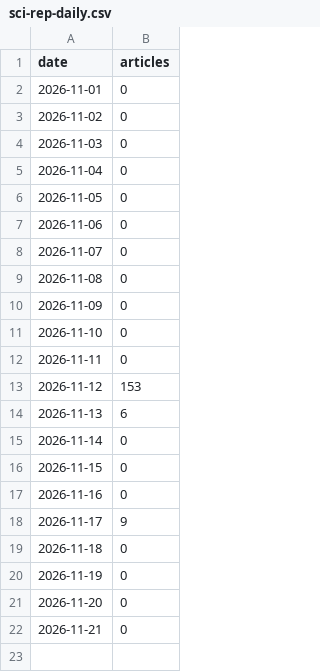
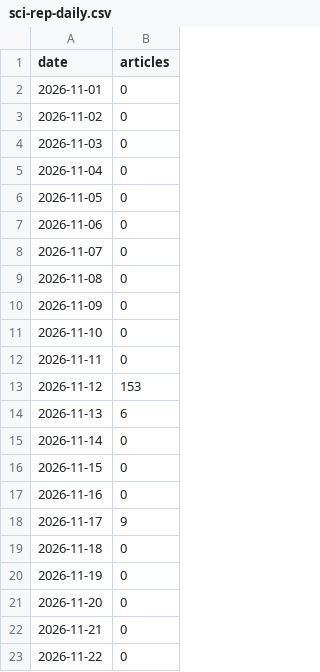
Before and after one commit to tomlaheyh/citation-bar, a CSV file: journal-ranking/sci-rep-daily.csv, drawn as a sheet; the diff names each change by its address in the sheet, - before the commit and + after, or states it on an @@ line.

```diff
--- a/journal-ranking/sci-rep-daily.csv
+++ b/journal-ranking/sci-rep-daily.csv
+row 23: 2026-11-22 | 0
```
